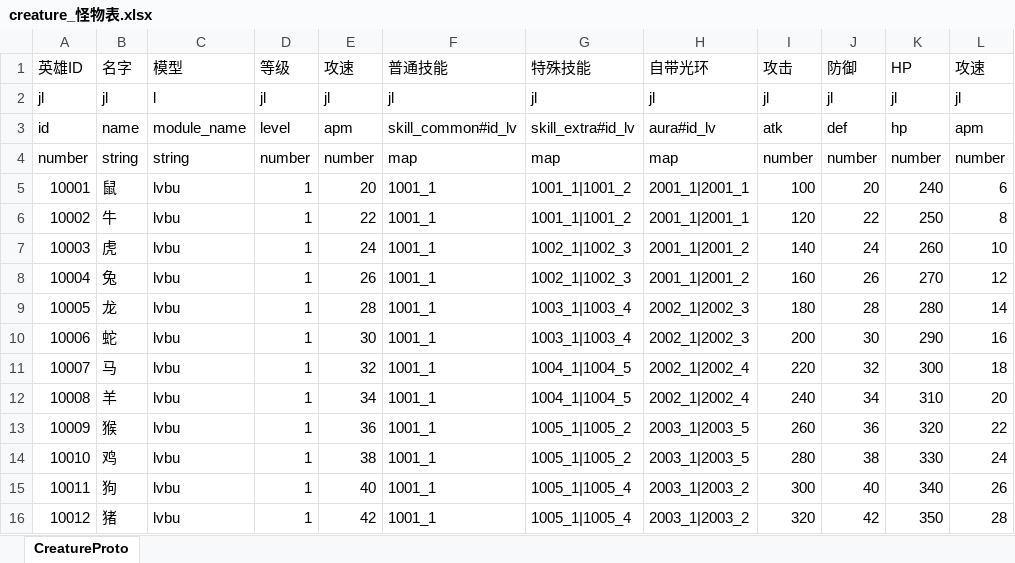
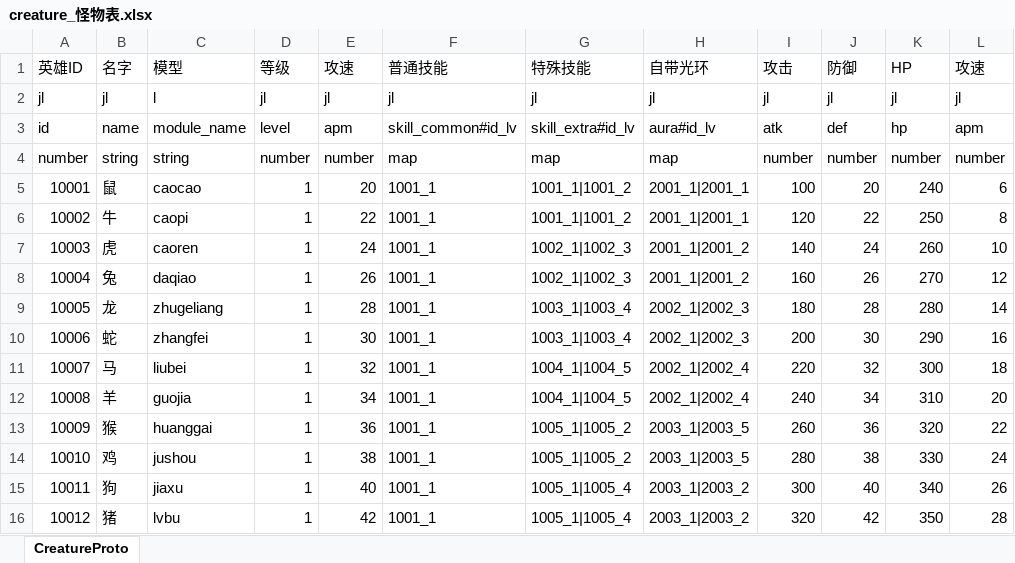
Before and after one commit to preboy/gworld, an Excel workbook: plan/excel/creature_怪物表.xlsx, sheet CreatureProto, drawn as a sheet; only a part is shown; values as stored, in another font and other column widths than the file's, no borders; the diff names each change by its address in the sheet, - before the commit and + after, or states it on an @@ line.

Commit message:
* modify creature module name

```diff
--- a/plan/excel/creature_怪物表.xlsx (sheet CreatureProto)
+++ b/plan/excel/creature_怪物表.xlsx (sheet CreatureProto)
-C5 (模型): lvbu
+C5 (模型): caocao
-C6 (模型): lvbu
+C6 (模型): caopi
-C7 (模型): lvbu
+C7 (模型): caoren
-C8 (模型): lvbu
+C8 (模型): daqiao
-C9 (模型): lvbu
+C9 (模型): zhugeliang
-C10 (模型): lvbu
+C10 (模型): zhangfei
-C11 (模型): lvbu
+C11 (模型): liubei
-C12 (模型): lvbu
+C12 (模型): guojia
-C13 (模型): lvbu
+C13 (模型): huanggai
-C14 (模型): lvbu
+C14 (模型): jushou
-C15 (模型): lvbu
+C15 (模型): jiaxu
```
